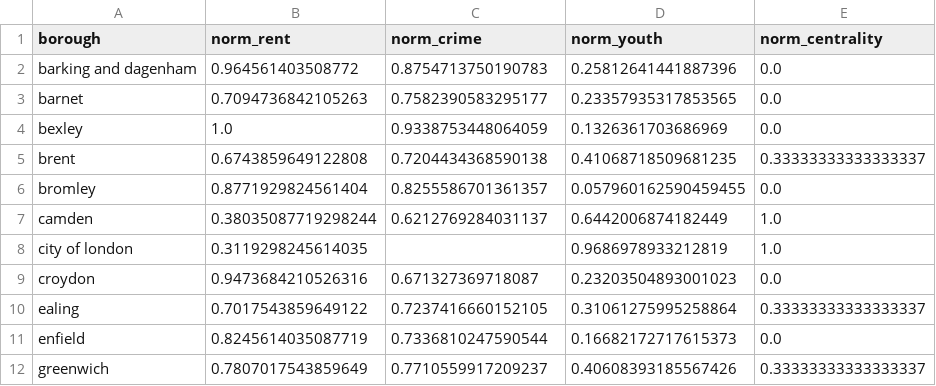
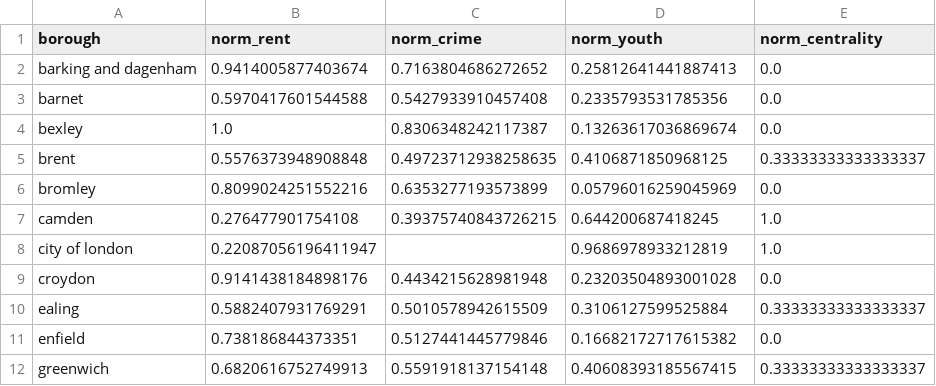
Before and after one commit to tamarasuarezrod/find-my-borough, a CSV file: backend/ml_model/data/clean/borough_features.csv, drawn as a sheet; only a part is shown; the diff covers the shown part only.

```diff
--- a/backend/ml_model/data/clean/borough_features.csv
+++ b/backend/ml_model/data/clean/borough_features.csv
@@ -1,12 +1,12 @@
 borough,norm_rent,norm_crime,norm_youth,norm_centrality
-barking and dagenham,0.964561403508772,0.8754713750190783,0.25812641441887396,0.0
-barnet,0.7094736842105263,0.7582390583295177,0.23357935317853565,0.0
-bexley,1.0,0.9338753448064059,0.1326361703686969,0.0
-brent,0.6743859649122808,0.7204434368590138,0.41068718509681235,0.33333333333333337
-bromley,0.8771929824561404,0.8255586701361357,0.057960162590459455,0.0
-camden,0.38035087719298244,0.6212769284031137,0.6442006874182449,1.0
-city of london,0.3119298245614035,,0.9686978933212819,1.0
-croydon,0.9473684210526316,0.671327369718087,0.23203504893001023,0.0
-ealing,0.7017543859649122,0.7237416660152105,0.31061275995258864,0.33333333333333337
-enfield,0.8245614035087719,0.7336810247590544,0.16682172717615373,0.0
-greenwich,0.7807017543859649,0.7710559917209237,0.40608393185567426,0.33333333333333337
+barking and dagenham,0.9414005877403674,0.7163804686272652,0.25812641441887413,0.0
+barnet,0.5970417601544588,0.5427933910457408,0.2335793531785356,0.0
+bexley,1.0,0.8306348242117387,0.13263617036869674,0.0
+brent,0.5576373948908848,0.49723712938258635,0.4106871850968125,0.33333333333333337
+bromley,0.8099024251552216,0.6353277193573899,0.05796016259045969,0.0
+camden,0.276477901754108,0.39375740843726215,0.644200687418245,1.0
+city of london,0.22087056196411947,,0.9686978933212819,1.0
+croydon,0.9141438184898176,0.4434215628981948,0.23203504893001028,0.0
+ealing,0.5882407931769291,0.5010578942615509,0.3106127599525884,0.33333333333333337
+enfield,0.738186844373351,0.5127441445779846,0.16682172717615382,0.0
+greenwich,0.6820616752749913,0.5591918137154148,0.40608393185567415,0.33333333333333337
```
Also changed, not shown: 59 edited cells elsewhere in this file, 8 other files.
